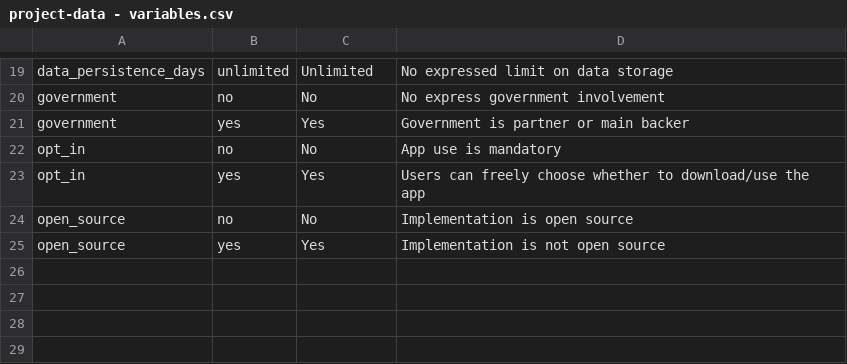
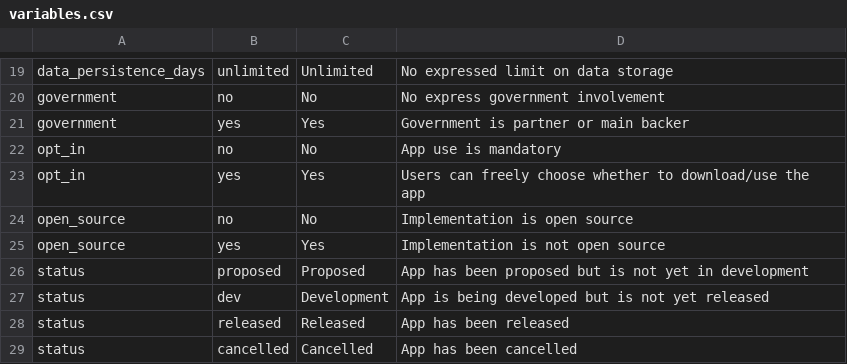
Before and after one commit to benlevyx/covid-tracking, a CSV file: data/variables.csv (was data/project-data - variables.csv), drawn as a sheet; only a part is shown, gaps mark what is left out; the diff names each change by its address in the sheet, - before the commit and + after, or states it on an @@ line.

```diff
--- a/data/project-data - variables.csv
+++ b/data/variables.csv
+row 26: status | proposed | Proposed | App has been proposed but is not yet in development
+row 27: status | dev | Development | App is being developed but is not yet released
+row 28: status | released | Released | App has been released
+row 29: status | cancelled | Cancelled | App has been cancelled
```
Also changed, not shown: 36 other files.
